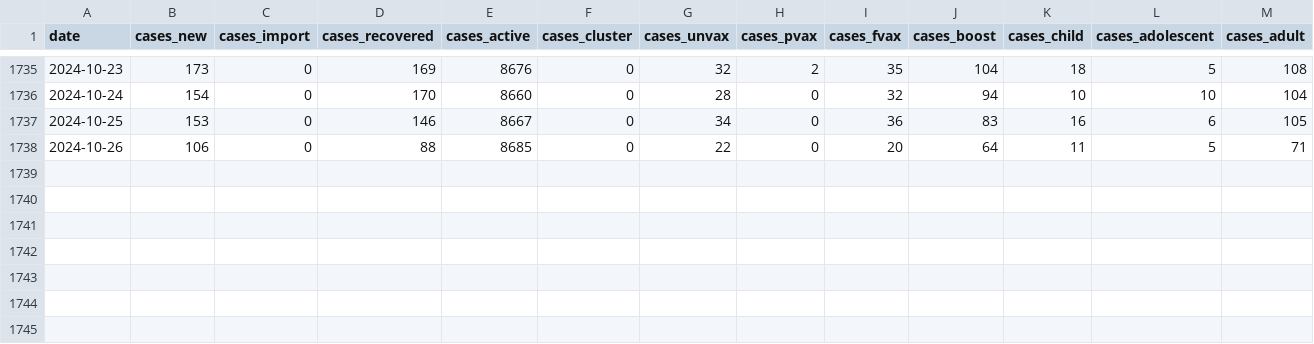
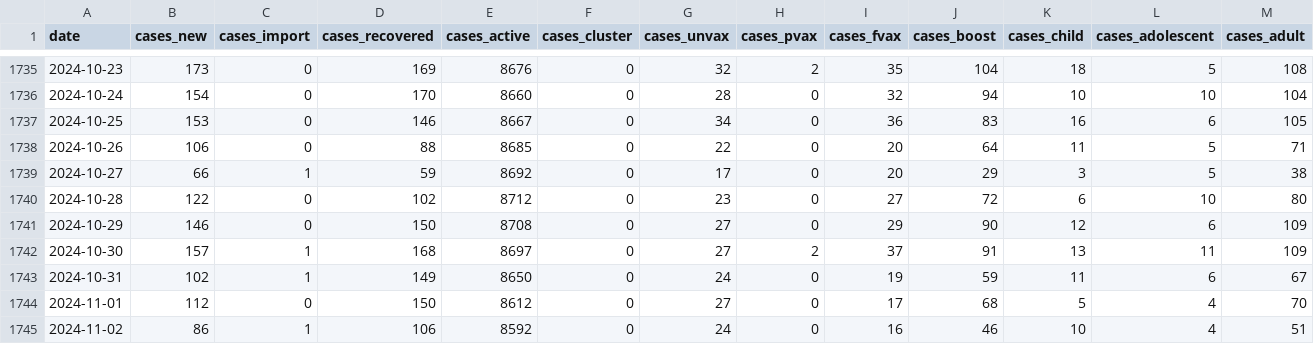
Before and after one commit to rvaughan/coronavirus-data, a CSV file: malaysia/cases_malaysia.csv, drawn as a sheet; only a part is shown, gaps mark what is left out; rows hold the shown columns only; the diff names each change by its address in the sheet, - before the commit and + after, or states it on an @@ line.

```diff
--- a/malaysia/cases_malaysia.csv
+++ b/malaysia/cases_malaysia.csv
+row 1739: 2024-10-27 | 66 | 1 | 59 | 8692 | 0 | 17 | 0 | 20 | 29 | 3 | 5 | 38
+row 1740: 2024-10-28 | 122 | 0 | 102 | 8712 | 0 | 23 | 0 | 27 | 72 | 6 | 10 | 80
+row 1741: 2024-10-29 | 146 | 0 | 150 | 8708 | 0 | 27 | 0 | 29 | 90 | 12 | 6 | 109
+row 1742: 2024-10-30 | 157 | 1 | 168 | 8697 | 0 | 27 | 2 | 37 | 91 | 13 | 11 | 109
+row 1743: 2024-10-31 | 102 | 1 | 149 | 8650 | 0 | 24 | 0 | 19 | 59 | 11 | 6 | 67
+row 1744: 2024-11-01 | 112 | 0 | 150 | 8612 | 0 | 27 | 0 | 17 | 68 | 5 | 4 | 70
+row 1745: 2024-11-02 | 86 | 1 | 106 | 8592 | 0 | 24 | 0 | 16 | 46 | 10 | 4 | 51
```
Also changed, not shown: malaysia/deaths_malaysia.csv, 5 other files.
